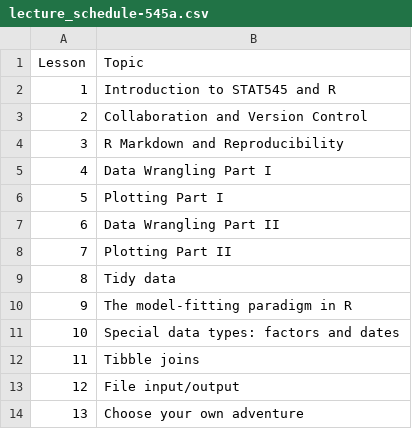
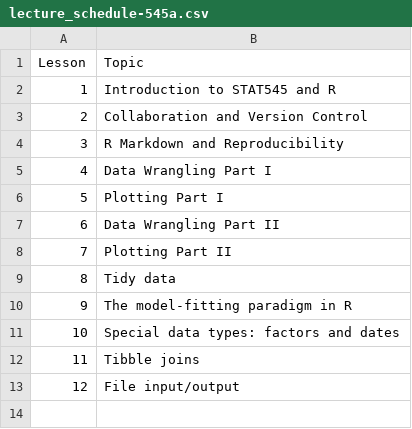
Before and after one commit to UBC-STAT/stat545.stat.ubc.ca, a CSV file: content/lecture_schedule-545a.csv, drawn as a sheet; the diff names each change by its address in the sheet, - before the commit and + after, or states it on an @@ line.

```diff
--- a/content/lecture_schedule-545a.csv
+++ b/content/lecture_schedule-545a.csv
-row 14: 13 | Choose your own adventure
```
Also changed, not shown: content/lecture_schedule-545b.csv, 17 other files.
